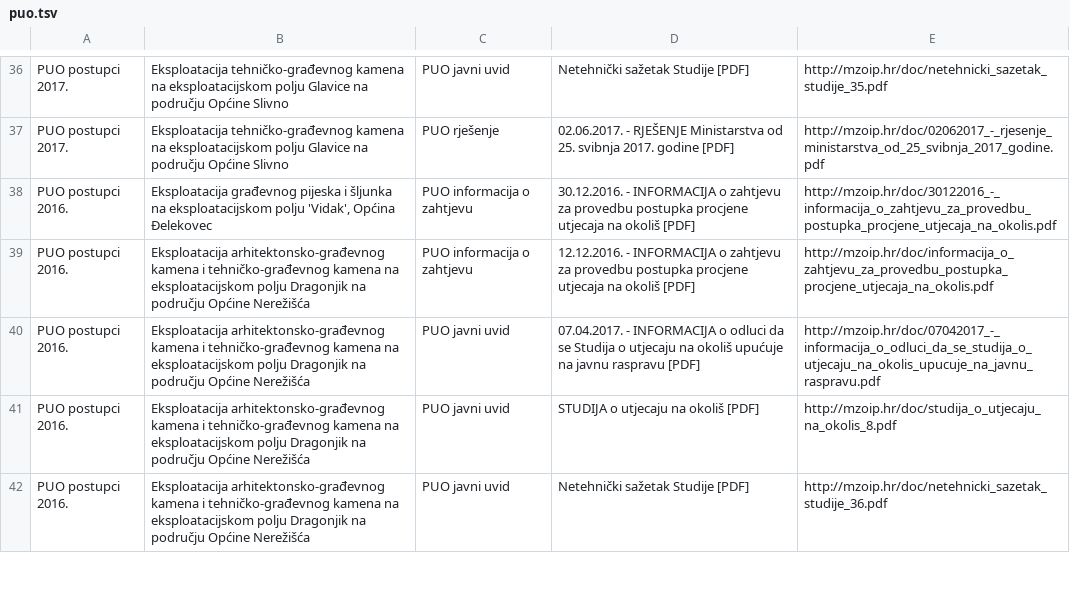
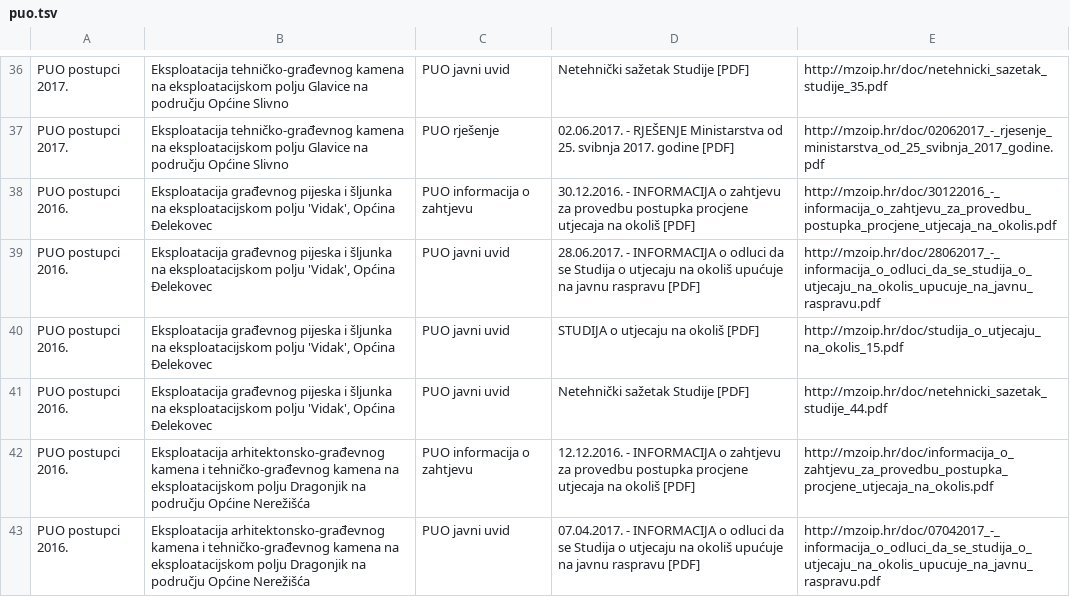
Before and after one commit to udruga-biom/puo-arhiva, a TSV file: puo.tsv, drawn as a sheet; only a part is shown, gaps mark what is left out; the shorter side is filled out with more unchanged rows; the diff names each change by its address in the sheet, - before the commit and + after, or states it on an @@ line.

```diff
--- a/puo.tsv
+++ b/puo.tsv
+row 39: PUO postupci 2016. | Eksploatacija građevnog pijeska i šljunka na eksploatacijskom polju 'Vidak', Općina Đelekovec | PUO javni uvid | 28.06.2017. - INFORMACIJA o odluci da se Studija o utjecaju na okoliš upućuje na javnu raspravu [PDF] | http://mzoip.hr/doc/28062017_-_informacija_o_odluci_da_se_studija_o_utjecaju_na_okolis_upucuje_na_javnu_raspravu.pdf
+row 40: PUO postupci 2016. | Eksploatacija građevnog pijeska i šljunka na eksploatacijskom polju 'Vidak', Općina Đelekovec | PUO javni uvid | STUDIJA o utjecaju na okoliš [PDF] | http://mzoip.hr/doc/studija_o_utjecaju_na_okolis_15.pdf
+row 41: PUO postupci 2016. | Eksploatacija građevnog pijeska i šljunka na eksploatacijskom polju 'Vidak', Općina Đelekovec | PUO javni uvid | Netehnički sažetak Studije [PDF] | http://mzoip.hr/doc/netehnicki_sazetak_studije_44.pdf
```
Also changed, not shown: opuo.tsv.
